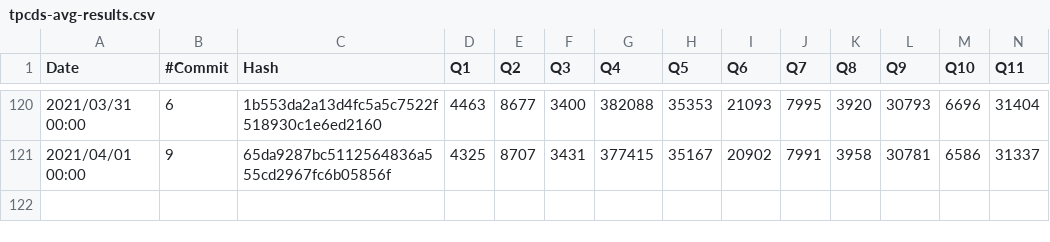
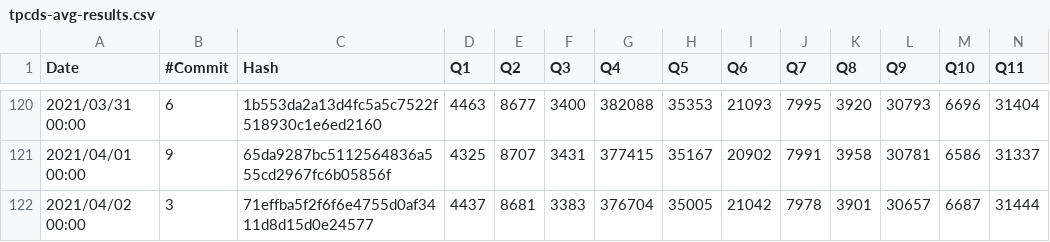
Before and after one commit to maropu/spark-tpcds-datagen, a CSV file: reports/tpcds-avg-results.csv, drawn as a sheet; only a part is shown, gaps mark what is left out; rows hold the shown columns only; the diff names each change by its address in the sheet, - before the commit and + after, or states it on an @@ line.

Commit message:
[AUTOMATICALLY GENERATED] Update TPCDS reports at 2021-04-02 00:00:00+00:00)

```diff
--- a/reports/tpcds-avg-results.csv
+++ b/reports/tpcds-avg-results.csv
+row 122: 2021/04/02 00:00 | 3 | 71effba5f2f6f6e4755d0af3411d8d15d0e24577 | 4437 | 8681 | 3383 | 376704 | 35005 | 21042 | 7978 | 3901 | 30657 | 6687 | 31444
```
